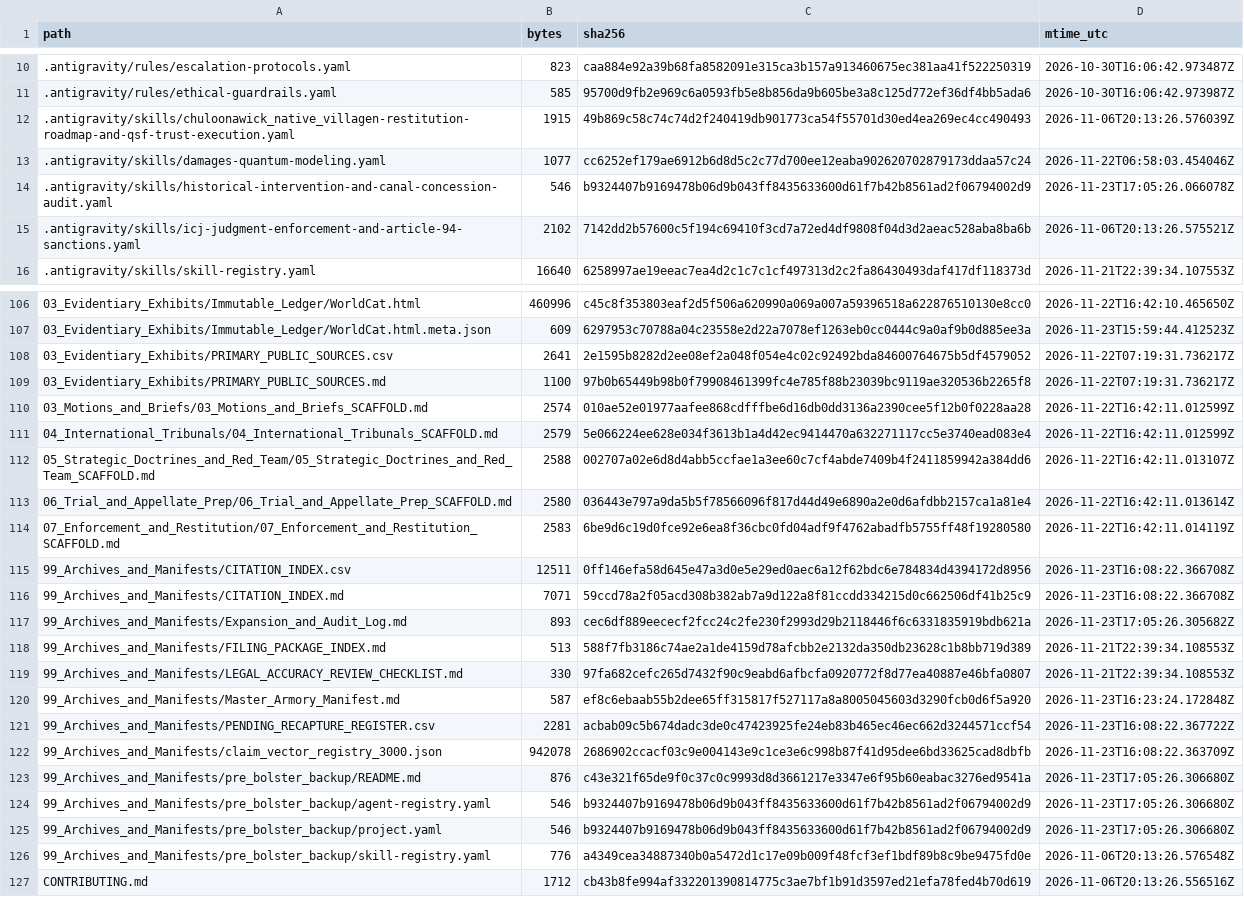
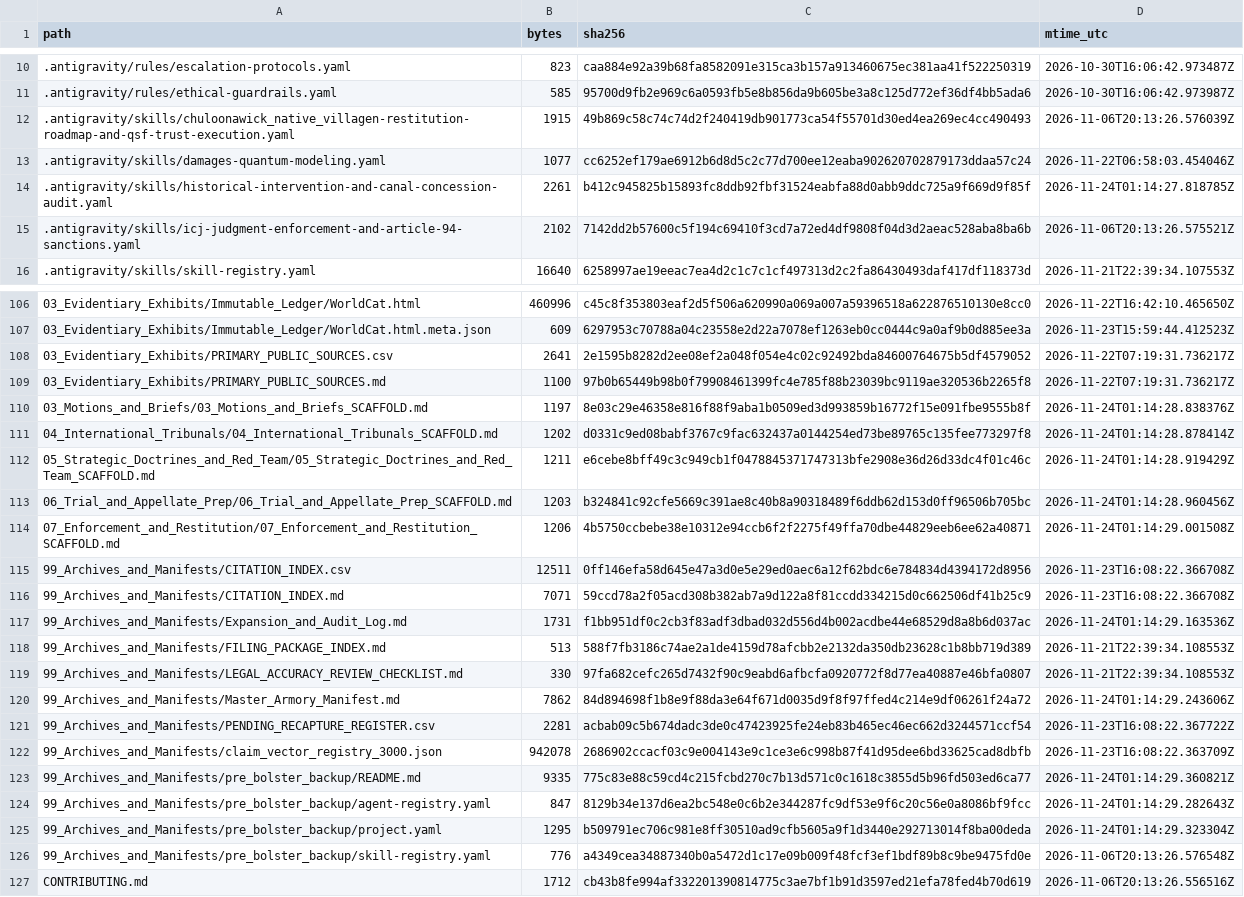
Before and after one commit to GlobalRestitutionAlliance/turtle-island-us-ak-chuloonawick-native-village-master-litigation, a CSV file: 99_Archives_and_Manifests/MANIFEST_SHA256.csv, drawn as a sheet; only a part is shown, gaps mark what is left out; the diff covers the shown part only.

Commit message:
REVERTED DUE TO UNPROMPTED MASS J3WFICATED DATA CORRUPTION BY COMPROMISED BIASED LLM/ARTIFICIAL INTELLIGENCE MODELS

```diff
--- a/99_Archives_and_Manifests/MANIFEST_SHA256.csv
+++ b/99_Archives_and_Manifests/MANIFEST_SHA256.csv
@@ -13,3 +13,3 @@ path,bytes,sha256,mtime_utc
 .antigravity/skills/damages-quantum-modeling.yaml,1077,cc6252ef179ae6912b6d8d5c2c77d700ee12eaba902620702879173ddaa57c24,2026-11-22T06:58:03.454046Z
-.antigravity/skills/historical-intervention-and-canal-concession-audit.yaml,546,b9324407b9169478b06d9b043ff8435633600d61f7b42b8561ad2f06794002d9,2026-11-23T17:05:26.066078Z
+.antigravity/skills/historical-intervention-and-canal-concession-audit.yaml,2261,b412c945825b15893fc8ddb92fbf31524eabfa88d0abb9ddc725a9f669d9f85f,2026-11-24T01:14:27.818785Z
 .antigravity/skills/icj-judgment-enforcement-and-article-94-sanctions.yaml,2102,7142dd2b57600c5f194c69410f3cd7a72ed4df9808f04d3d2aeac528aba8ba6b,2026-11-06T20:13:26.575521Z
@@ -109,18 +109,18 @@ path,bytes,sha256,mtime_utc
 03_Evidentiary_Exhibits/PRIMARY_PUBLIC_SOURCES.md,1100,97b0b65449b98b0f79908461399fc4e785f88b23039bc9119ae320536b2265f8,2026-11-22T07:19:31.736217Z
-03_Motions_and_Briefs/03_Motions_and_Briefs_SCAFFOLD.md,2574,010ae52e01977aafee868cdfffbe6d16db0dd3136a2390cee5f12b0f0228aa28,2026-11-22T16:42:11.012599Z
-04_International_Tribunals/04_International_Tribunals_SCAFFOLD.md,2579,5e066224ee628e034f3613b1a4d42ec9414470a632271117cc5e3740ead083e4,2026-11-22T16:42:11.012599Z
-05_Strategic_Doctrines_and_Red_Team/05_Strategic_Doctrines_and_Red_Team_SCAFFOLD.md,2588,002707a02e6d8d4abb5ccfae1a3ee60c7cf4abde7409b4f2411859942a384dd6,2026-11-22T16:42:11.013107Z
-06_Trial_and_Appellate_Prep/06_Trial_and_Appellate_Prep_SCAFFOLD.md,2580,036443e797a9da5b5f78566096f817d44d49e6890a2e0d6afdbb2157ca1a81e4,2026-11-22T16:42:11.013614Z
-07_Enforcement_and_Restitution/07_Enforcement_and_Restitution_SCAFFOLD.md,2583,6be9d6c19d0fce92e6ea8f36cbc0fd04adf9f4762abadfb5755ff48f19280580,2026-11-22T16:42:11.014119Z
+03_Motions_and_Briefs/03_Motions_and_Briefs_SCAFFOLD.md,1197,8e03c29e46358e816f88f9aba1b0509ed3d993859b16772f15e091fbe9555b8f,2026-11-24T01:14:28.838376Z
+04_International_Tribunals/04_International_Tribunals_SCAFFOLD.md,1202,d0331c9ed08babf3767c9fac632437a0144254ed73be89765c135fee773297f8,2026-11-24T01:14:28.878414Z
+05_Strategic_Doctrines_and_Red_Team/05_Strategic_Doctrines_and_Red_Team_SCAFFOLD.md,1211,e6cebe8bff49c3c949cb1f0478845371747313bfe2908e36d26d33dc4f01c46c,2026-11-24T01:14:28.919429Z
+06_Trial_and_Appellate_Prep/06_Trial_and_Appellate_Prep_SCAFFOLD.md,1203,b324841c92cfe5669c391ae8c40b8a90318489f6ddb62d153d0ff96506b705bc,2026-11-24T01:14:28.960456Z
+07_Enforcement_and_Restitution/07_Enforcement_and_Restitution_SCAFFOLD.md,1206,4b5750ccbebe38e10312e94ccb6f2f2275f49ffa70dbe44829eeb6ee62a40871,2026-11-24T01:14:29.001508Z
 99_Archives_and_Manifests/CITATION_INDEX.csv,12511,0ff146efa58d645e47a3d0e5e29ed0aec6a12f62bdc6e784834d4394172d8956,2026-11-23T16:08:22.366708Z
 99_Archives_and_Manifests/CITATION_INDEX.md,7071,59ccd78a2f05acd308b382ab7a9d122a8f81ccdd334215d0c662506df41b25c9,2026-11-23T16:08:22.366708Z
-99_Archives_and_Manifests/Expansion_and_Audit_Log.md,893,cec6df889eececf2fcc24c2fe230f2993d29b2118446f6c6331835919bdb621a,2026-11-23T17:05:26.305682Z
+99_Archives_and_Manifests/Expansion_and_Audit_Log.md,1731,f1bb951df0c2cb3f83adf3dbad032d556d4b002acdbe44e68529d8a8b6d037ac,2026-11-24T01:14:29.163536Z
 99_Archives_and_Manifests/FILING_PACKAGE_INDEX.md,513,588f7fb3186c74ae2a1de4159d78afcbb2e2132da350db23628c1b8bb719d389,2026-11-21T22:39:34.108553Z
 99_Archives_and_Manifests/LEGAL_ACCURACY_REVIEW_CHECKLIST.md,330,97fa682cefc265d7432f90c9eabd6afbcfa0920772f8d77ea40887e46bfa0807,2026-11-21T22:39:34.108553Z
-99_Archives_and_Manifests/Master_Armory_Manifest.md,587,ef8c6ebaab55b2dee65ff315817f527117a8a8005045603d3290fcb0d6f5a920,2026-11-23T16:23:24.172848Z
+99_Archives_and_Manifests/Master_Armory_Manifest.md,7862,84d894698f1b8e9f88da3e64f671d0035d9f8f97ffed4c214e9df06261f24a72,2026-11-24T01:14:29.243606Z
 99_Archives_and_Manifests/PENDING_RECAPTURE_REGISTER.csv,2281,acbab09c5b674dadc3de0c47423925fe24eb83b465ec46ec662d3244571ccf54,2026-11-23T16:08:22.367722Z
 99_Archives_and_Manifests/claim_vector_registry_3000.json,942078,2686902ccacf03c9e004143e9c1ce3e6c998b87f41d95dee6bd33625cad8dbfb,2026-11-23T16:08:22.363709Z
-99_Archives_and_Manifests/pre_bolster_backup/README.md,876,c43e321f65de9f0c37c0c9993d8d3661217e3347e6f95b60eabac3276ed9541a,2026-11-23T17:05:26.306680Z
-99_Archives_and_Manifests/pre_bolster_backup/agent-registry.yaml,546,b9324407b9169478b06d9b043ff8435633600d61f7b42b8561ad2f06794002d9,2026-11-23T17:05:26.306680Z
-99_Archives_and_Manifests/pre_bolster_backup/project.yaml,546,b9324407b9169478b06d9b043ff8435633600d61f7b42b8561ad2f06794002d9,2026-11-23T17:05:26.306680Z
+99_Archives_and_Manifests/pre_bolster_backup/README.md,9335,775c83e88c59cd4c215fcbd270c7b13d571c0c1618c3855d5b96fd503ed6ca77,2026-11-24T01:14:29.360821Z
+99_Archives_and_Manifests/pre_bolster_backup/agent-registry.yaml,847,8129b34e137d6ea2bc548e0c6b2e344287fc9df53e9f6c20c56e0a8086bf9fcc,2026-11-24T01:14:29.282643Z
+99_Archives_and_Manifests/pre_bolster_backup/project.yaml,1295,b509791ec706c981e8ff30510ad9cfb5605a9f1d3440e292713014f8ba00deda,2026-11-24T01:14:29.323304Z
 99_Archives_and_Manifests/pre_bolster_backup/skill-registry.yaml,776,a4349cea34887340b0a5472d1c17e09b009f48fcf3ef1bdf89b8c9be9475fd0e,2026-11-06T20:13:26.576548Z
```
Also changed, not shown: 77 edited cells elsewhere in this file, 37 other files.
